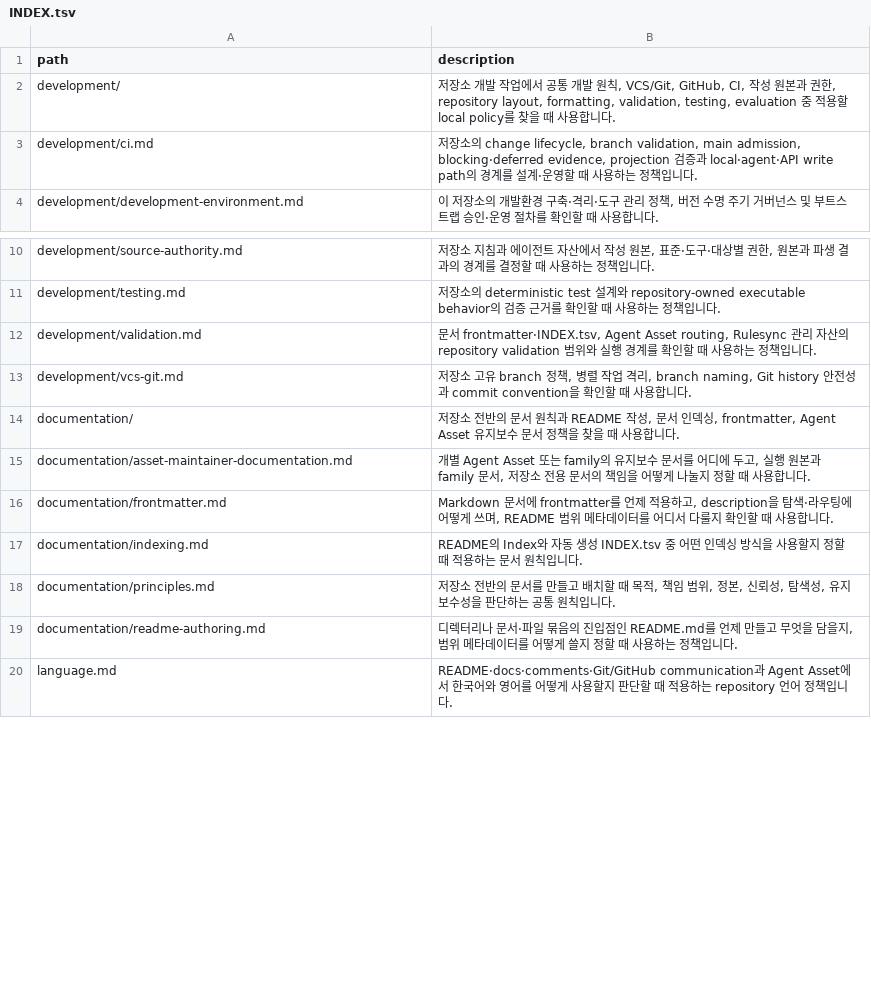
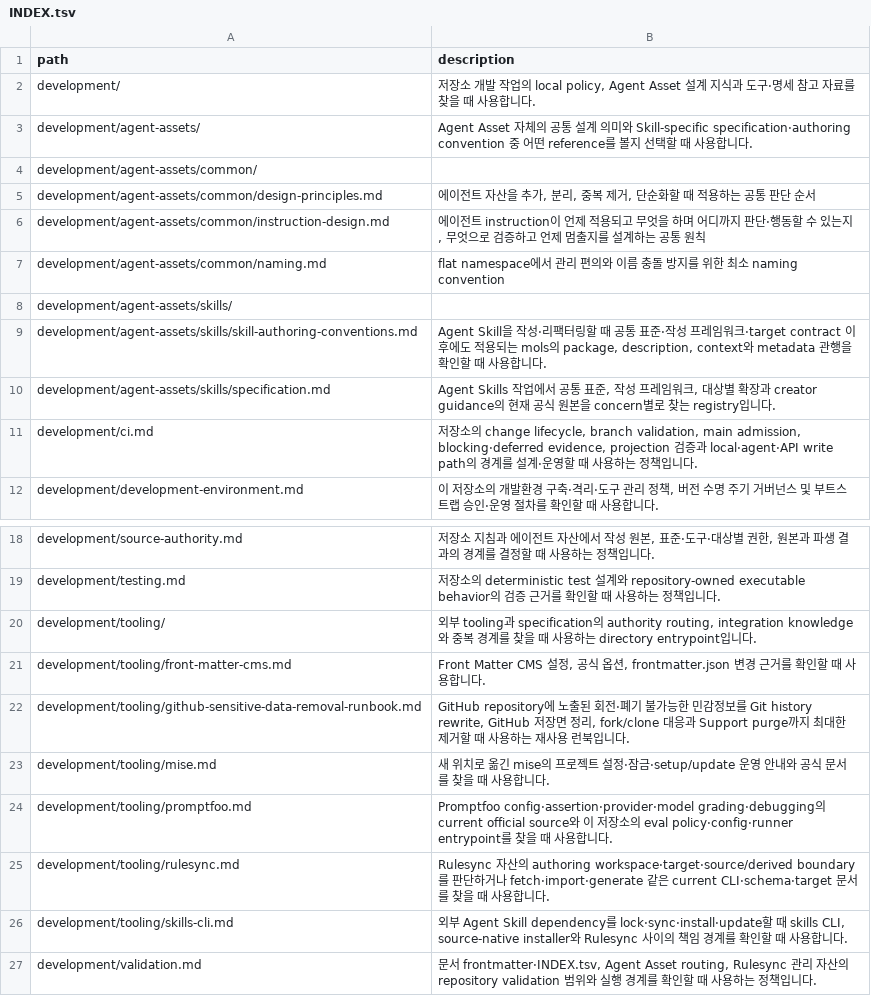
Before and after one commit to mols3131d/mols-agent-assets, a TSV file: docs/INDEX.tsv, drawn as a sheet; only a part is shown, gaps mark what is left out; the shorter side is filled out with more unchanged rows; the diff covers the shown part only.

Commit message:
docs: 정리된 도구 관리 지침 및 개발 문서 재배치 (#264)
Document five native mise version strategies and tool-specific recommendations without changing runtime pins. Relocate agent-assets/tooling references and retain the tested documentation index updates.

```diff
--- a/docs/INDEX.tsv
+++ b/docs/INDEX.tsv
@@ -1,3 +1,11 @@
 path	description
-development/	저장소 개발 작업에서 공통 개발 원칙, VCS/Git, GitHub, CI, 작성 원본과 권한, repository layout, formatting, validation, testing, evaluation 중 적용할 local policy를 찾을 때 사용합니다.
+development/	저장소 개발 작업의 local policy, Agent Asset 설계 지식과 도구·명세 참고 자료를 찾을 때 사용합니다.
+development/agent-assets/	Agent Asset 자체의 공통 설계 의미와 Skill-specific specification·authoring convention 중 어떤 reference를 볼지 선택할 때 사용합니다.
+development/agent-assets/common/	
+development/agent-assets/common/design-principles.md	에이전트 자산을 추가, 분리, 중복 제거, 단순화할 때 적용하는 공통 판단 순서
+development/agent-assets/common/instruction-design.md	에이전트 instruction이 언제 적용되고 무엇을 하며 어디까지 판단·행동할 수 있는지, 무엇으로 검증하고 언제 멈출지를 설계하는 공통 원칙
+development/agent-assets/common/naming.md	flat namespace에서 관리 편의와 이름 충돌 방지를 위한 최소 naming convention
+development/agent-assets/skills/	
+development/agent-assets/skills/skill-authoring-conventions.md	Agent Skill을 작성·리팩터링할 때 공통 표준·작성 프레임워크·target contract 이후에도 적용되는 mols의 package, description, context와 metadata 관행을 확인할 때 사용합니다.
+development/agent-assets/skills/specification.md	Agent Skills 작업에서 공통 표준, 작성 프레임워크, 대상별 확장과 creator guidance의 현재 공식 원본을 concern별로 찾는 registry입니다.
 development/ci.md	저장소의 change lifecycle, branch validation, main admission, blocking·deferred evidence, projection 검증과 local·agent·API write path의 경계를 설계·운영할 때 사용하는 정책입니다.
@@ -11,2 +19,9 @@ development/source-authority.md	저장소 지침과 에이전트 자산에서
 development/testing.md	저장소의 deterministic test 설계와 repository-owned executable behavior의 검증 근거를 확인할 때 사용하는 정책입니다.
+development/tooling/	외부 tooling과 specification의 authority routing, integration knowledge와 중복 경계를 찾을 때 사용하는 directory entrypoint입니다.
+development/tooling/front-matter-cms.md	Front Matter CMS 설정, 공식 옵션, frontmatter.json 변경 근거를 확인할 때 사용합니다.
+development/tooling/github-sensitive-data-removal-runbook.md	GitHub repository에 노출된 회전·폐기 불가능한 민감정보를 Git history rewrite, GitHub 저장면 정리, fork/clone 대응과 Support purge까지 최대한 제거할 때 사용하는 재사용 런북입니다.
+development/tooling/mise.md	새 위치로 옮긴 mise의 프로젝트 설정·잠금·setup/update 운영 안내와 공식 문서를 찾을 때 사용합니다.
+development/tooling/promptfoo.md	Promptfoo config·assertion·provider·model grading·debugging의 current official source와 이 저장소의 eval policy·config·runner entrypoint를 찾을 때 사용합니다.
+development/tooling/rulesync.md	Rulesync 자산의 authoring workspace·target·source/derived boundary를 판단하거나 fetch·import·generate 같은 current CLI·schema·target 문서를 찾을 때 사용합니다.
+development/tooling/skills-cli.md	외부 Agent Skill dependency를 lock·sync·install·update할 때 skills CLI, source-native installer와 Rulesync 사이의 책임 경계를 확인할 때 사용합니다.
 development/validation.md	문서 frontmatter·INDEX.tsv, Agent Asset routing, Rulesync 관리 자산의 repository validation 범위와 실행 경계를 확인할 때 사용하는 정책입니다.
```
Also changed, not shown: 11 added rows and 16 removed rows elsewhere in this file, 55 other files.
